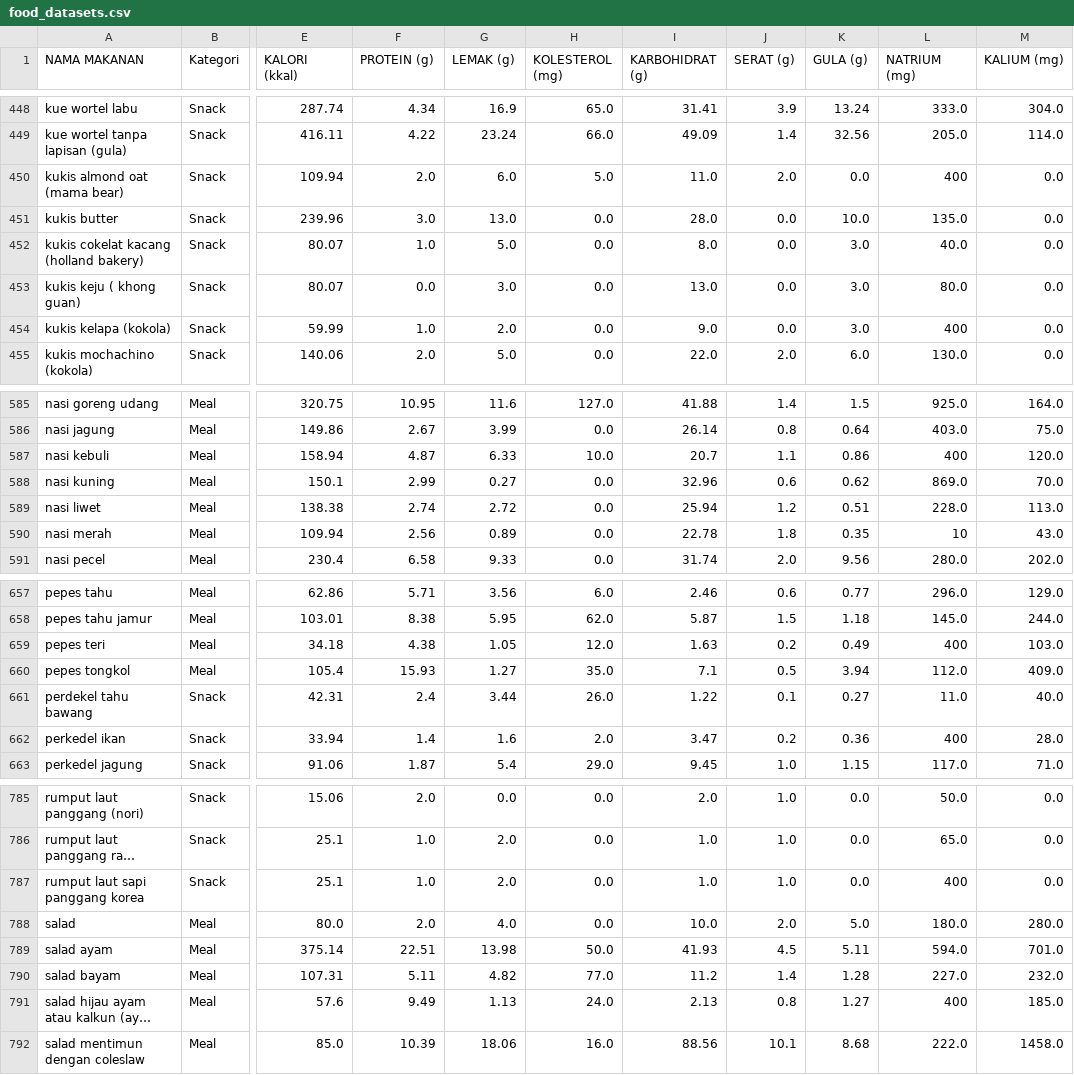
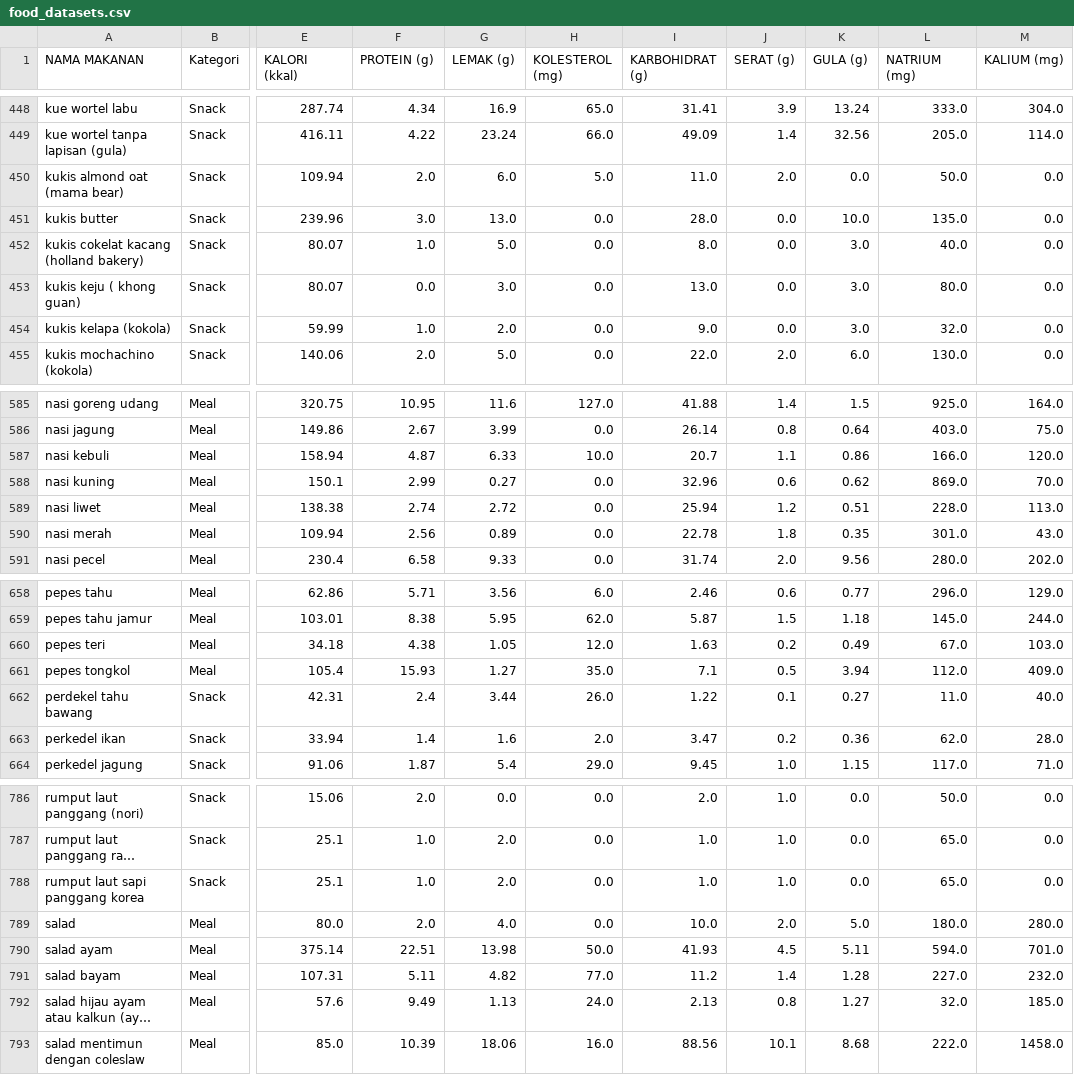
Before and after one commit to hanimhlz/healthyplate, a CSV file: food_datasets.csv, drawn as a sheet; only a part is shown, gaps mark what is left out; long unchanged cells end in …; addresses are those after the commit; the diff covers the shown part only; the diff names each change by its address in the sheet, - before the commit and + after, or states it on an @@ line.

```diff
--- a/food_datasets.csv
+++ b/food_datasets.csv
-L450 (NATRIUM (mg)): 400
+L450 (NATRIUM (mg)): 50.0
-L454 (NATRIUM (mg)): 400
+L454 (NATRIUM (mg)): 32.0
-L587 (NATRIUM (mg)): 400
+L587 (NATRIUM (mg)): 166.0
-L590 (NATRIUM (mg)): 10
+L590 (NATRIUM (mg)): 301.0
-L660 (NATRIUM (mg)): 400
+L660 (NATRIUM (mg)): 67.0
-L663 (NATRIUM (mg)): 400
+L663 (NATRIUM (mg)): 62.0
-L788 (NATRIUM (mg)): 400
+L788 (NATRIUM (mg)): 65.0
-L792 (NATRIUM (mg)): 400
+L792 (NATRIUM (mg)): 32.0
```
Also changed, not shown: 1 added row and 43 edited cells elsewhere in this file.
